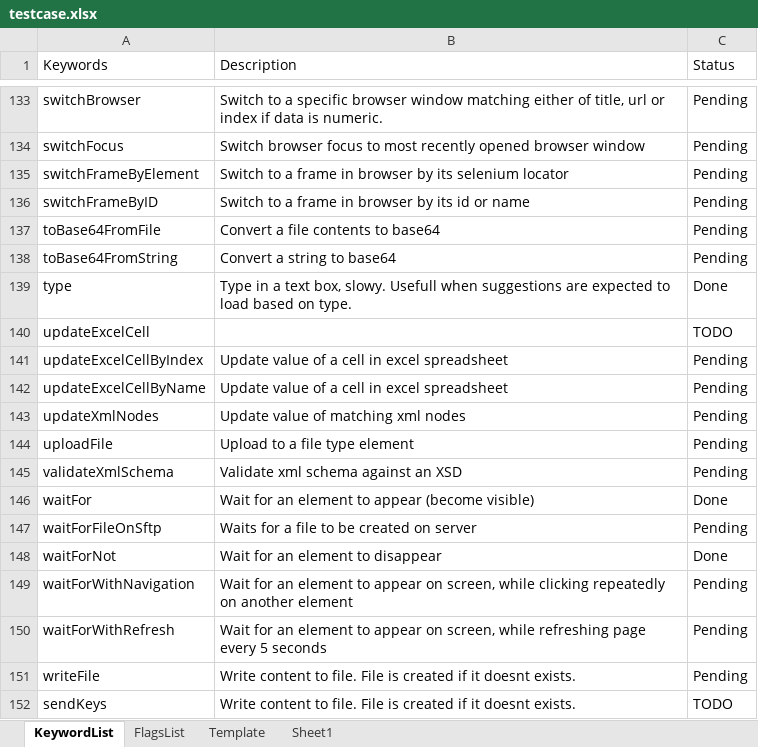
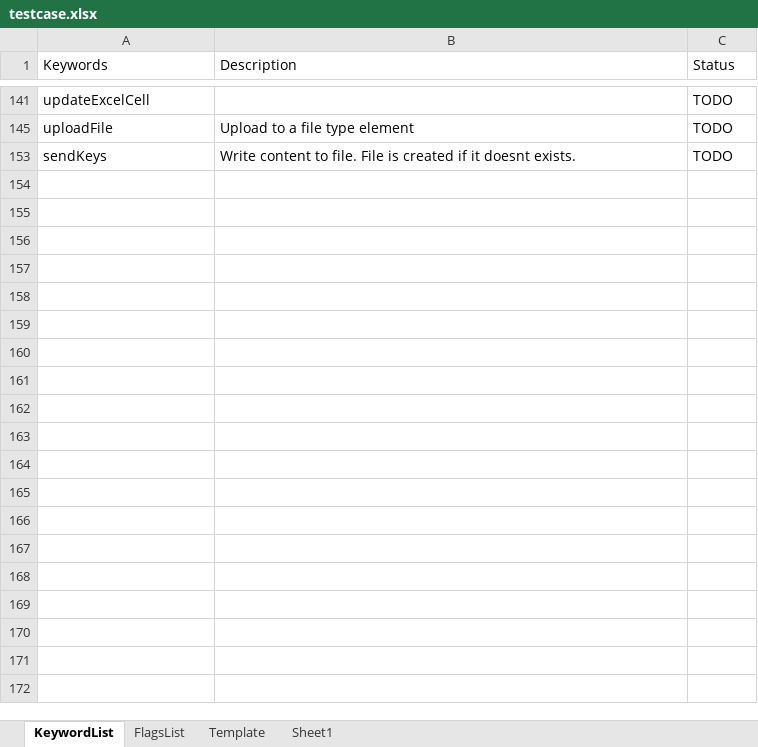
Before and after one commit to iamgauravkhanna/automation-repository-java, an Excel workbook: Raftaar/assets/testcase.xlsx, sheet KeywordList, drawn as a sheet; only a part is shown, gaps mark what is left out; values as stored, in another font and other column widths than the file's, no cell formats; removed rows and columns are numbered as before the commit, all else as after; the diff covers the shown part only; the diff names each change by its address in the sheet, - before the commit and + after, or states it on an @@ line.

Commit message:
Updates..

```diff
--- a/Raftaar/assets/testcase.xlsx (sheet KeywordList)
+++ b/Raftaar/assets/testcase.xlsx (sheet KeywordList)
@@ row 133 hidden: switchBrowser | Switch to a specific browser window matching either of title, url or index if data is numeric. | Pending @@
@@ row 134 hidden: switchFocus | Switch browser focus to most recently opened browser window | Pending @@
@@ row 135 hidden: switchFrameByElement | Switch to a frame in browser by its selenium locator | Pending @@
@@ row 136 hidden: switchFrameByID | Switch to a frame in browser by its id or name | Pending @@
@@ row 137 hidden: toBase64FromFile | Convert a file contents to base64 | Pending @@
@@ row 138 hidden: toBase64FromString | Convert a string to base64 | Pending @@
@@ row 139 hidden: type | Type in a text box, slowy. Usefull when suggestions are expected to load based on type. | Done @@
@@ row 141 hidden: updateExcelCellByIndex | Update value of a cell in excel spreadsheet | Pending @@
@@ row 142 hidden: updateExcelCellByName | Update value of a cell in excel spreadsheet | Pending @@
@@ row 143 hidden: updateXmlNodes | Update value of matching xml nodes | Pending @@
-C145 (Status): Pending
+C145 (Status): TODO
@@ row 145 hidden: validateXmlSchema | Validate xml schema against an XSD | Pending @@
@@ row 146 hidden: waitFor | Wait for an element to appear (become visible) | Done @@
@@ row 147 hidden: waitForFileOnSftp | Waits for a file to be created on server | Pending @@
@@ row 148 hidden: waitForNot | Wait for an element to disappear | Done @@
@@ row 149 hidden: waitForWithNavigation | Wait for an element to appear on screen, while clicking repeatedly on another element | Pending @@
@@ row 150 hidden: waitForWithRefresh | Wait for an element to appear on screen, while refreshing page every 5 seconds | Pending @@
@@ row 151 hidden: writeFile | Write content to file. File is created if it doesnt exists. | Pending @@
```
Also changed, not shown: 1 added row, 1 removed row, 120 hidden or unhidden rows and 5 edited cells elsewhere in this sheet, sheet FlagsList, cell formats, hidden cells.
